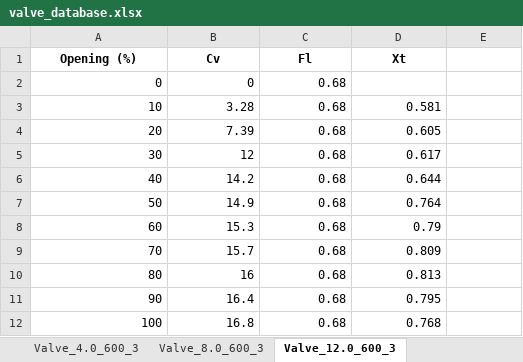
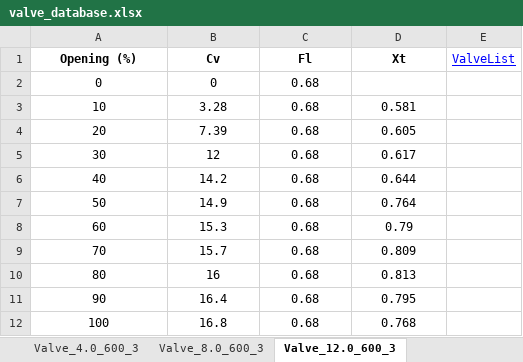
Before and after one commit to gurkan-maker/proje, an Excel workbook: valve_database.xlsx, sheet Valve_12.0_600_3, drawn as a sheet; values as stored, in another font and other column widths than the file's, no borders; the diff names each change by its address in the sheet, - before the commit and + after, or states it on an @@ line.

```diff
--- a/valve_database.xlsx (sheet Valve_12.0_600_3)
+++ b/valve_database.xlsx (sheet Valve_12.0_600_3)
-E1: (empty)
+E1: ValveList
-A2:C2 alignment: right
+A2:C2 alignment: center
-A3:D12 alignment: right
+A3:D12 alignment: center
```
Also changed, not shown: sheet Valve_8.0_600_4, sheet Valve List, sheet Valve_16.0_600_3, sheet Valve_20.0_600_3, sheet Valve_30.0_600_3, sheet Valve_2.0_600_3, 3 more sheets, other sheet tabs, formulas that keep their value.
